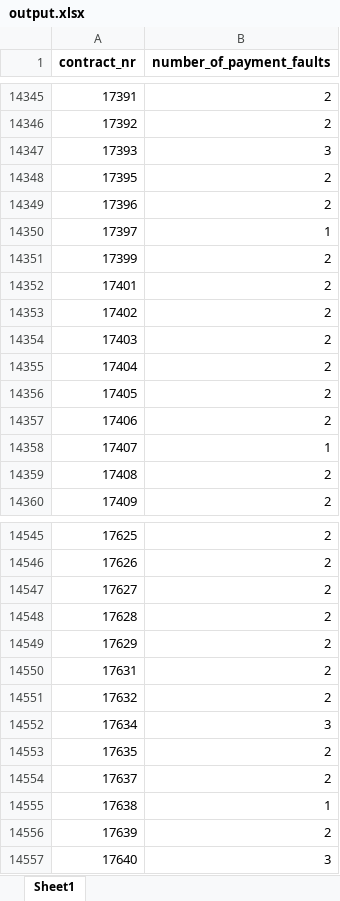
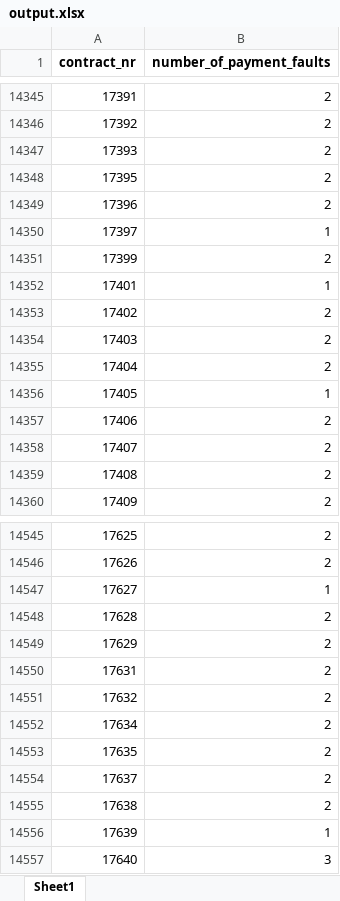
Before and after one commit to ck-unifr/friday-code-challenge, an Excel workbook: output.xlsx, sheet Sheet1, drawn as a sheet; only a part is shown, gaps mark what is left out; values as stored, in another font and other column widths than the file's, no borders; the diff covers the shown part only; the diff names each change by its address in the sheet, - before the commit and + after, or states it on an @@ line.

```diff
--- a/output.xlsx (sheet Sheet1)
+++ b/output.xlsx (sheet Sheet1)
-B14347 (number_of_payment_faults): 3
+B14347 (number_of_payment_faults): 2
-B14352 (number_of_payment_faults): 2
+B14352 (number_of_payment_faults): 1
-B14356 (number_of_payment_faults): 2
+B14356 (number_of_payment_faults): 1
-B14358 (number_of_payment_faults): 1
+B14358 (number_of_payment_faults): 2
-B14547 (number_of_payment_faults): 2
+B14547 (number_of_payment_faults): 1
-B14552 (number_of_payment_faults): 3
+B14552 (number_of_payment_faults): 2
-B14555 (number_of_payment_faults): 1
+B14555 (number_of_payment_faults): 2
-B14556 (number_of_payment_faults): 2
+B14556 (number_of_payment_faults): 1
```
Also changed, not shown: 635 edited cells elsewhere in this sheet, 1 other file.
